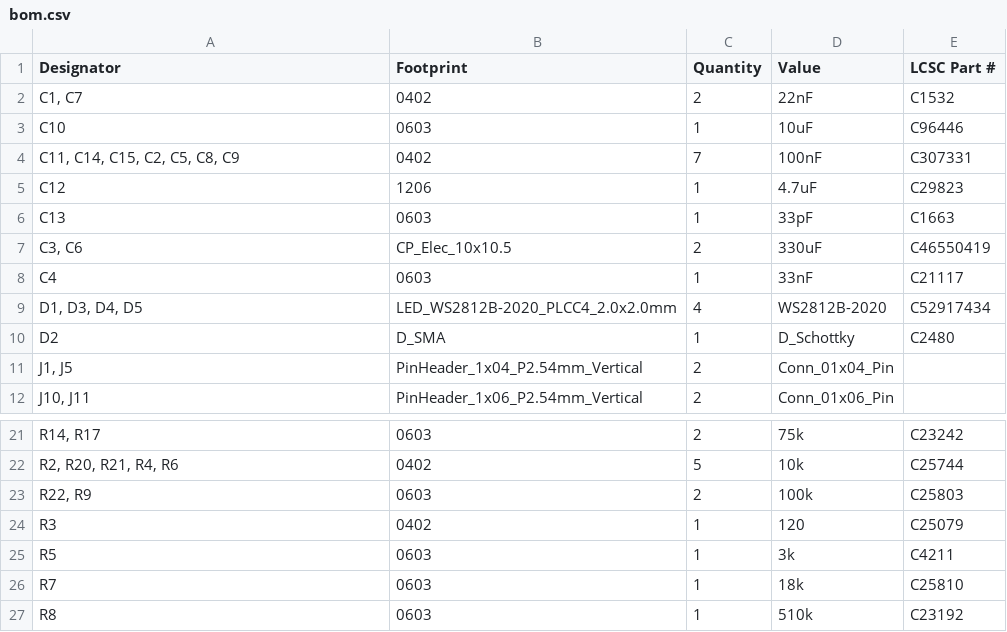
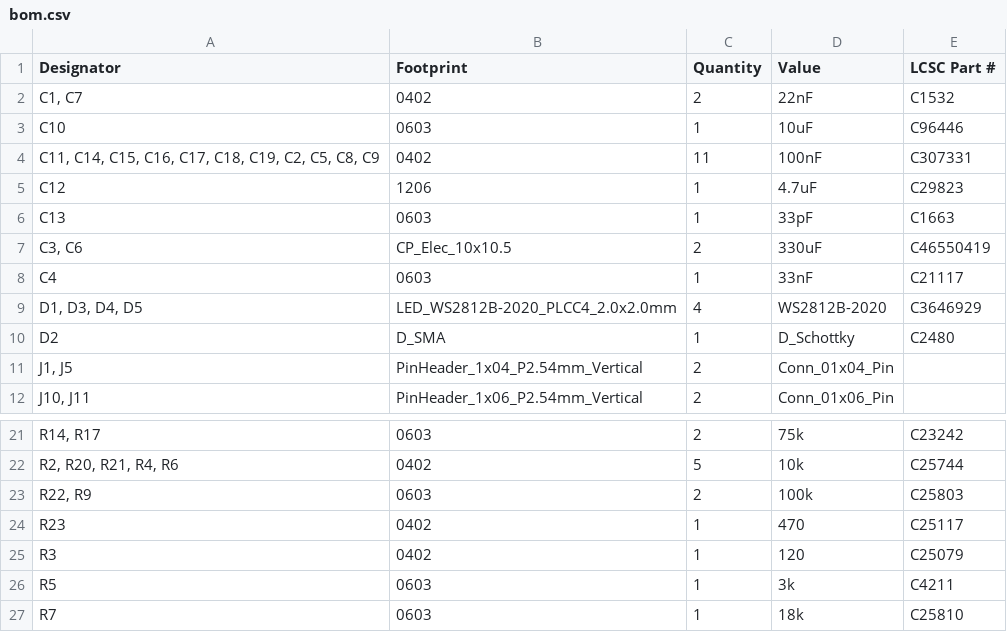
Before and after one commit to awesomeyooner/PSD-17, a CSV file: pcb/DRV8874-Devboard/production/bom.csv, drawn as a sheet; only a part is shown, gaps mark what is left out; the shorter side is filled out with more unchanged rows; the diff names each change by its address in the sheet, - before the commit and + after, or states it on an @@ line.

```diff
--- a/pcb/DRV8874-Devboard/production/bom.csv
+++ b/pcb/DRV8874-Devboard/production/bom.csv
-A4 (Designator): C11, C14, C15, C2, C5, C8, C9
+A4 (Designator): C11, C14, C15, C16, C17, C18, C19, C2, C5, C8, C9
-C4 (Quantity): 7
+C4 (Quantity): 11
-E9 (LCSC Part #): C52917434
+E9 (LCSC Part #): C3646929
+row 24: R23 | 0402 | 1 | 470 | C25117
```
Also changed, not shown: pcb/DRV8874-Devboard/production/designators.csv, pcb/DRV8874-Devboard/production/positions.csv, 13 other files.
